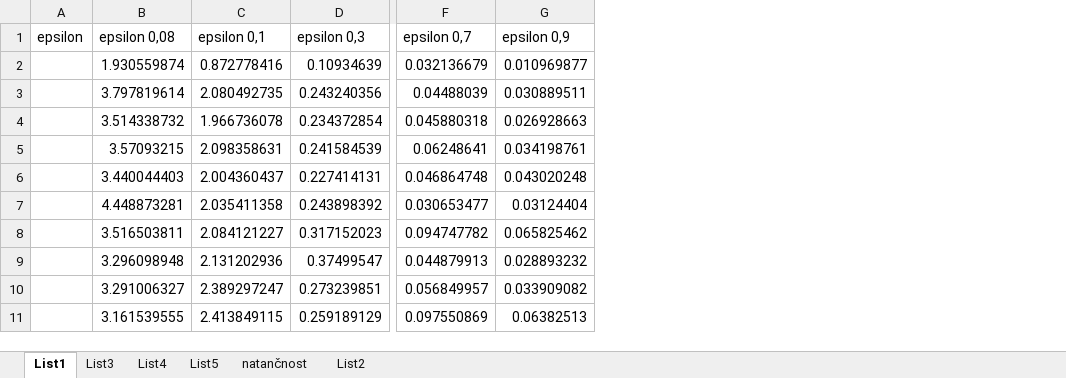
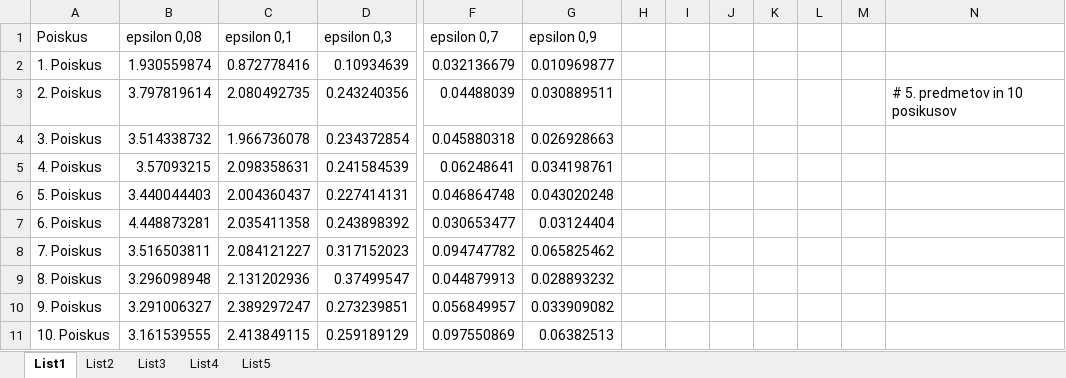
Before and after one commit to Vatovec123/Deterministicna-polinomska-aproksimacijska-shema-pri-stetju-resitev-problema-nahrbtnika, an Excel workbook: Skupaj.xlsx, sheet List1, drawn as a sheet; only a part is shown, gaps mark what is left out; values as stored, in another font and other column widths than the file's, no borders; charts and pictures not drawn; removed rows and columns are numbered as before the commit, all else as after; the diff names each change by its address in the sheet, - before the commit and + after, or states it on an @@ line.

```diff
--- a/Skupaj.xlsx (sheet List1)
+++ b/Skupaj.xlsx (sheet List1)
-sheet tab: natančnost
@@ sheet tab order changed: List1 | List2 | List3 | List4 | List5 @@
-column A (epsilon), empty
+column A (Poiskus), rows 2-11: 1. Poiskus | 2. Poiskus | 3. Poiskus | 4. Poiskus | 5. Poiskus | 6. Poiskus | 7. Poiskus | 8. Poiskus | 9. Poiskus | 10. Poiskus
+column H, empty
+column I, empty
+column J, empty
+column K, empty
+column L, empty
+column M, empty
+column N, row 3: # 5. predmetov in 10 posikusov
```
Also changed, not shown: sheet List2, sheet List4, sheet List5, sheet List3, charts or pictures, 13 other files.
